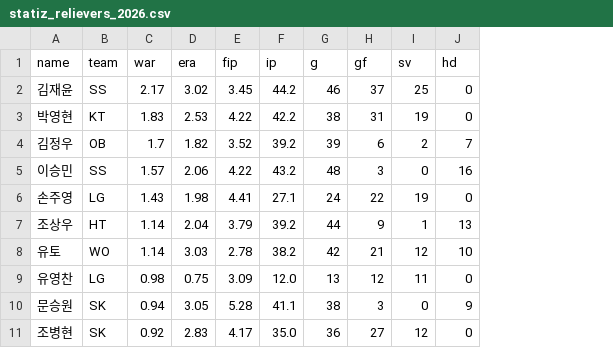
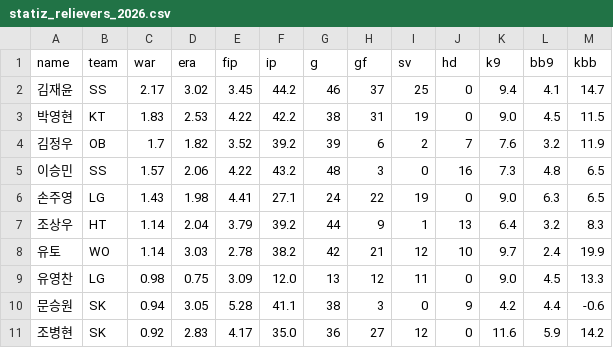
Before and after one commit to WOOJEONGRYEOL/kbo-forecast, a CSV file: data/statiz_relievers_2026.csv, drawn as a sheet; only a part is shown; the diff names each change by its address in the sheet, - before the commit and + after, or states it on an @@ line.

```diff
--- a/data/statiz_relievers_2026.csv
+++ b/data/statiz_relievers_2026.csv
+column K (k9), rows 2-11: 9.4 | 9.0 | 7.6 | 7.3 | 9.0 | 6.4 | 9.7 | 9.0 | 4.2 | 11.6
+column L (bb9), rows 2-11: 4.1 | 4.5 | 3.2 | 4.8 | 6.3 | 3.2 | 2.4 | 4.5 | 4.4 | 5.9
+column M (kbb), rows 2-11: 14.7 | 11.5 | 11.9 | 6.5 | 6.5 | 8.3 | 19.9 | 13.3 | -0.6 | 14.2
```
Also changed, not shown: data/statiz_batters_2026.csv, 13 other files.
